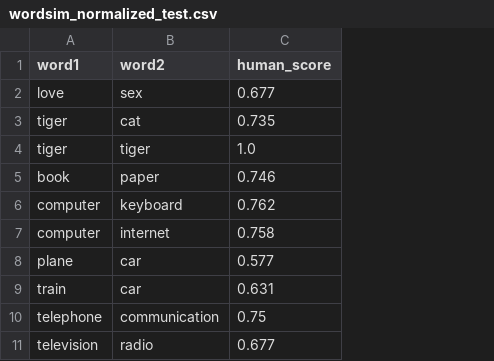
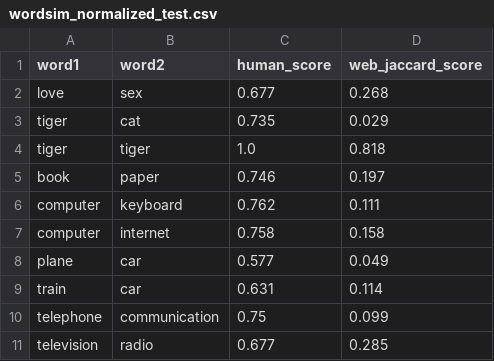
Before and after one commit to tpantsar/nlp-project, a CSV file: datasets/wordsim_normalized_test.csv, drawn as a sheet; only a part is shown; the diff names each change by its address in the sheet, - before the commit and + after, or states it on an @@ line.

Commit message:
compute pearson correlation for datasets, including webJaccard

```diff
--- a/datasets/wordsim_normalized_test.csv
+++ b/datasets/wordsim_normalized_test.csv
+column D (web_jaccard_score), rows 2-11: 0.268 | 0.029 | 0.818 | 0.197 | 0.111 | 0.158 | 0.049 | 0.114 | 0.099 | 0.285
```
Also changed, not shown: datasets/mc_normalized_test.csv, datasets/rg_normalized_test.csv, 2 other files.
